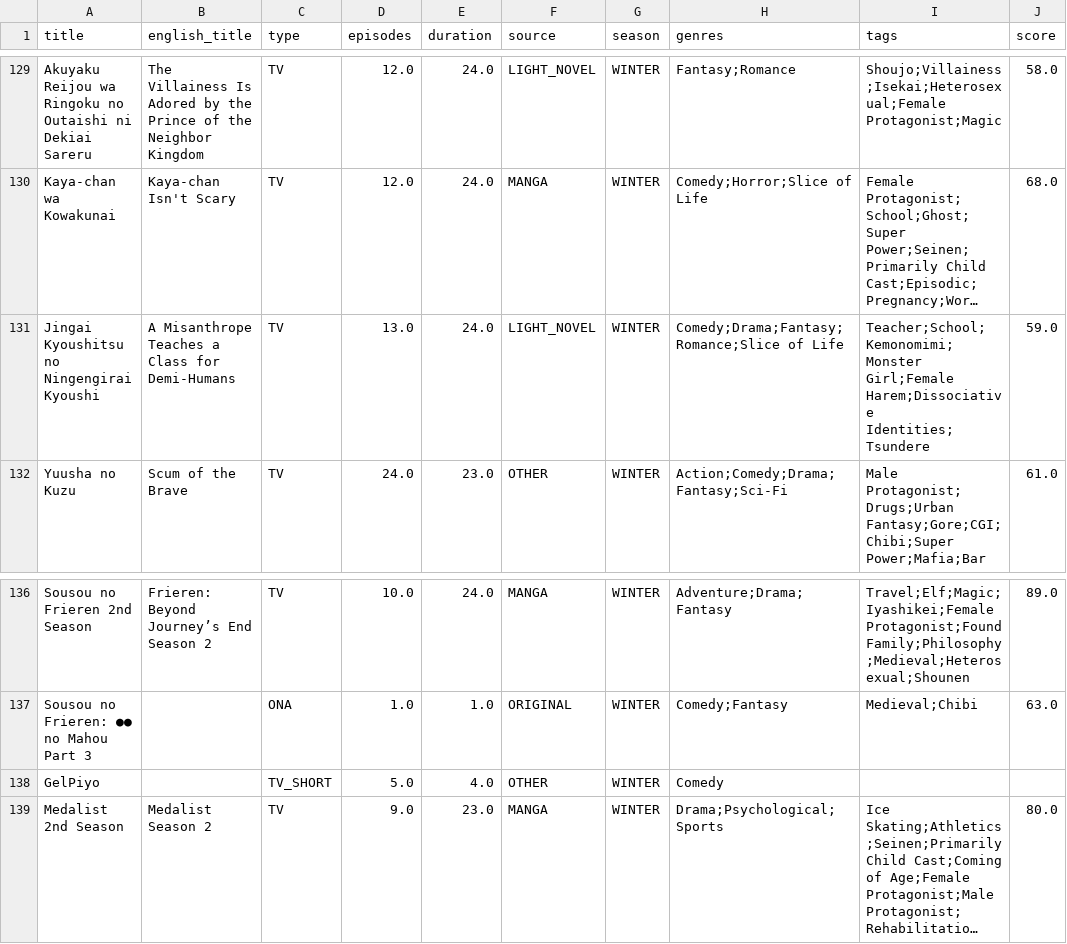
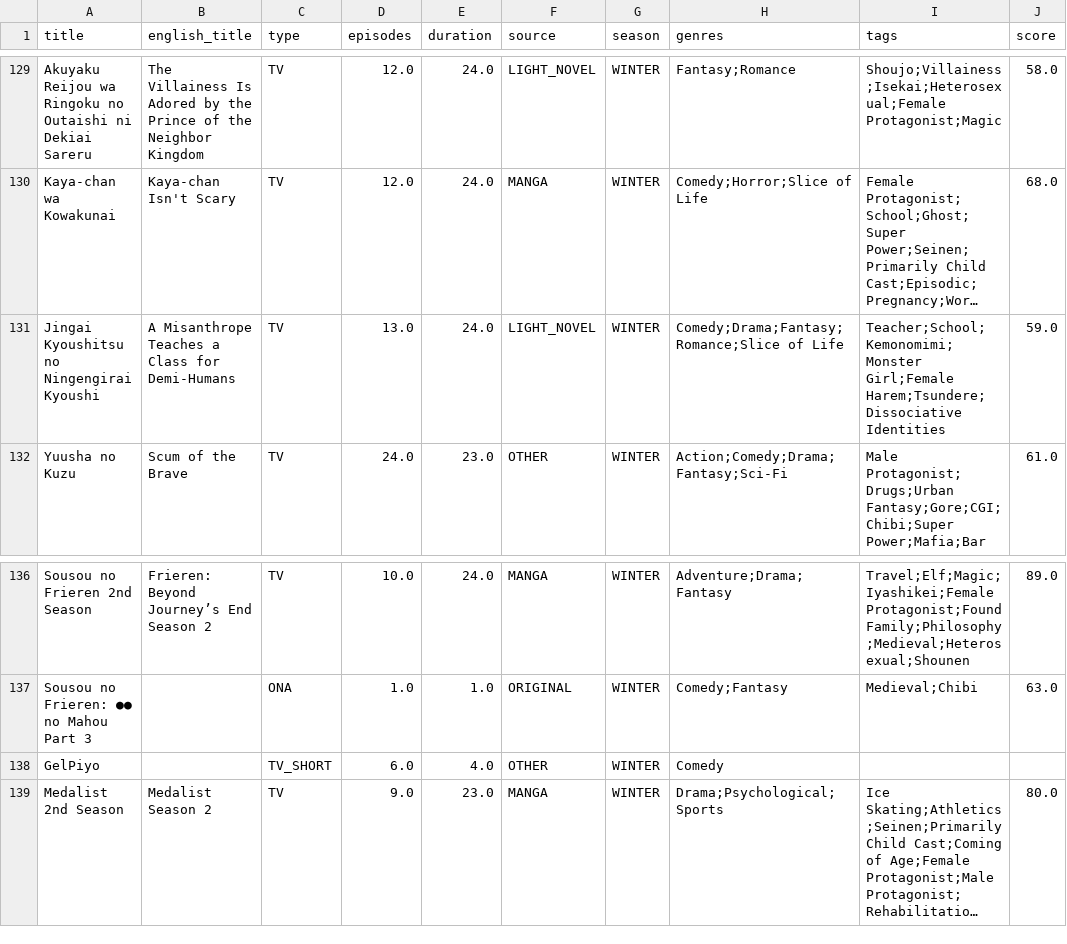
Before and after one commit to Andres-pixel35/Anime-dashboard, a CSV file: data/modified/airing_anime_M.csv, drawn as a sheet; only a part is shown, gaps mark what is left out; long unchanged cells end in …; the diff covers the shown part only; the diff names each change by its address in the sheet, - before the commit and + after, or states it on an @@ line.

```diff
--- a/data/modified/airing_anime_M.csv
+++ b/data/modified/airing_anime_M.csv
-I131 (tags): Teacher;School;Kemonomimi;Monster Girl;Female Harem;Dissociative Identities;Tsundere
+I131 (tags): Teacher;School;Kemonomimi;Monster Girl;Female Harem;Tsundere;Dissociative Identities
-D138 (episodes): 5.0
+D138 (episodes): 6.0
```
Also changed, not shown: 5 moved rows and 10 edited cells elsewhere in this file, 1 other file.
